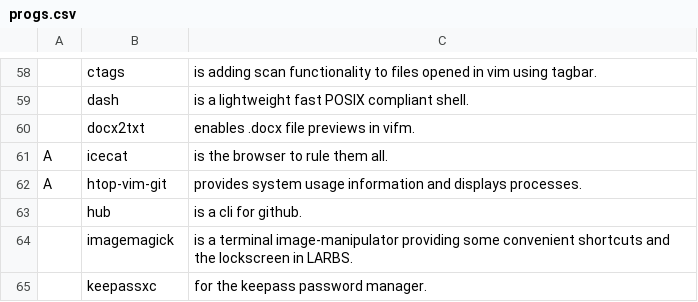
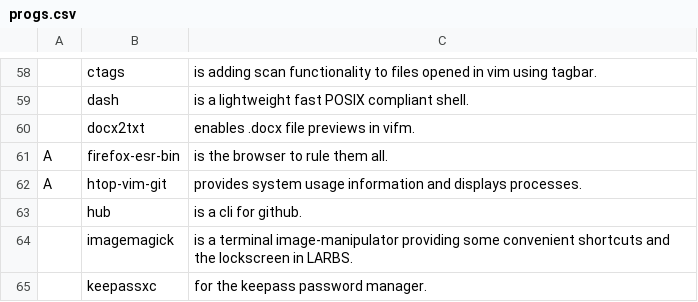
Before and after one commit to tiyn/larbs, a CSV file: resources/progs.csv, drawn as a sheet; only a part is shown, gaps mark what is left out; the diff names each change by its address in the sheet, - before the commit and + after, or states it on an @@ line.

Commit message:
firefox is faster and binary

```diff
--- a/resources/progs.csv
+++ b/resources/progs.csv
-B61: icecat
+B61: firefox-esr-bin
```
